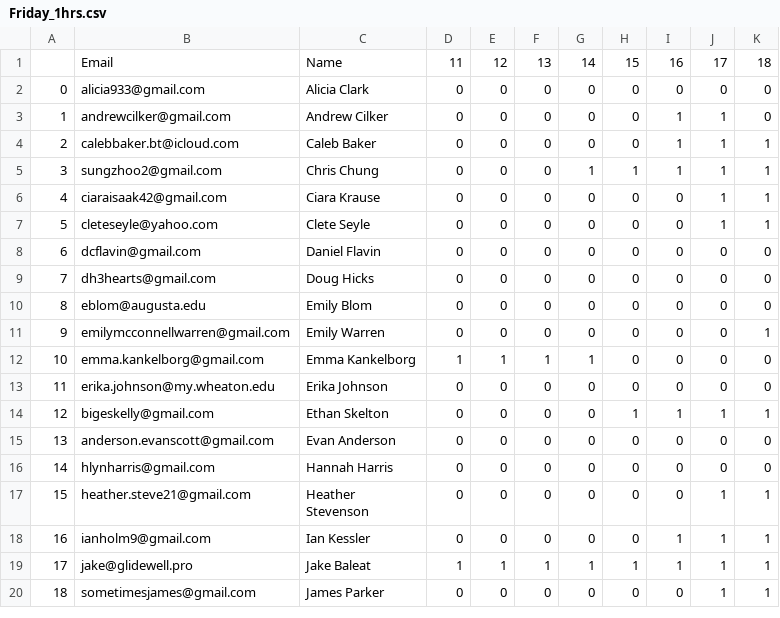
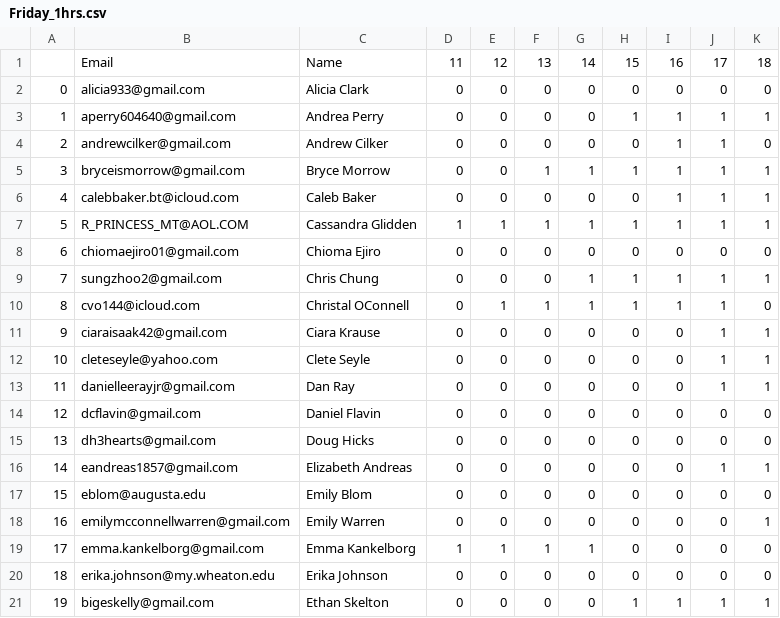
Before and after one commit to CategorIAN/ABCD, a CSV file: General/Availability/Friday_1hrs.csv, drawn as a sheet; only a part is shown; the shorter side is filled out with more unchanged rows; addresses are those after the commit; the diff covers the shown part only; the diff names each change by its address in the sheet, - before the commit and + after, or states it on an @@ line.

```diff
--- a/General/Availability/Friday_1hrs.csv
+++ b/General/Availability/Friday_1hrs.csv
+row 3: 1 | aperry604640@gmail.com | Andrea Perry | 0 | 0 | 0 | 0 | 1 | 1 | 1 | 1
@@ column A renumbered from row 4 down @@
+row 5: 3 | bryceismorrow@gmail.com | Bryce Morrow | 0 | 0 | 1 | 1 | 1 | 1 | 1 | 1
+row 7: 5 | R_PRINCESS_MT@AOL.COM | Cassandra Glidden | 1 | 1 | 1 | 1 | 1 | 1 | 1 | 1
+row 8: 6 | chiomaejiro01@gmail.com | Chioma Ejiro | 0 | 0 | 0 | 0 | 0 | 0 | 0 | 0
+row 10: 8 | cvo144@icloud.com | Christal OConnell | 0 | 1 | 1 | 1 | 1 | 1 | 1 | 0
+row 13: 11 | danielleerayjr@gmail.com | Dan Ray | 0 | 0 | 0 | 0 | 0 | 0 | 1 | 1
+row 16: 14 | eandreas1857@gmail.com | Elizabeth Andreas | 0 | 0 | 0 | 0 | 0 | 0 | 1 | 1
```
Also changed, not shown: 6 added rows and 1 edited cell elsewhere in this file, General/Availability/Availability_1hrs.csv, General/Availability/Availability_2hrs.csv, 27 other files.
